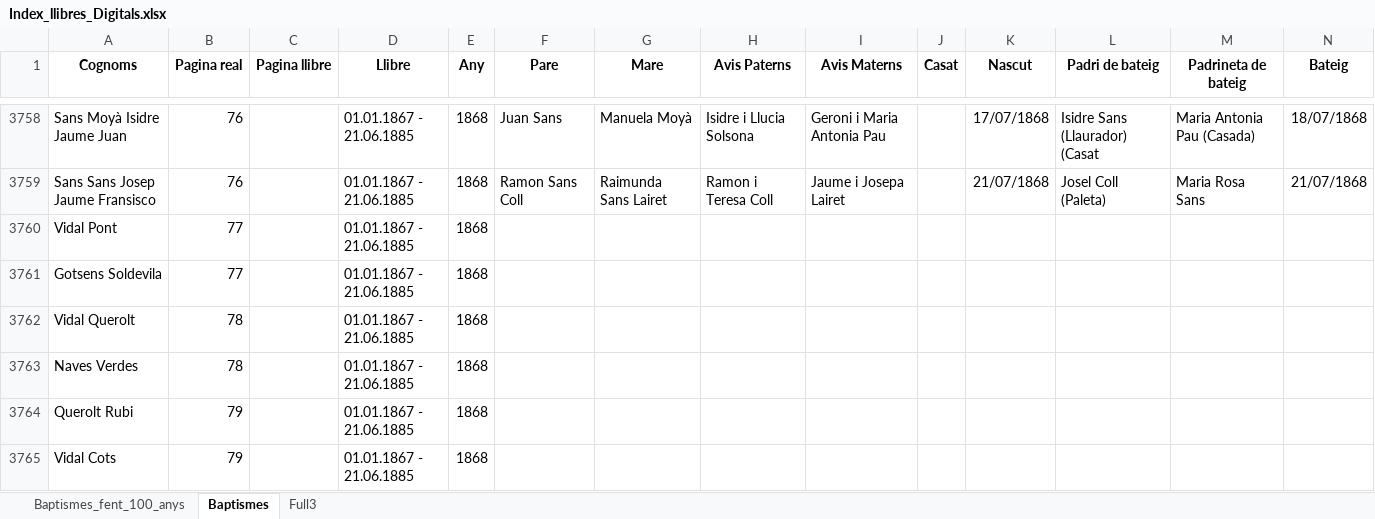
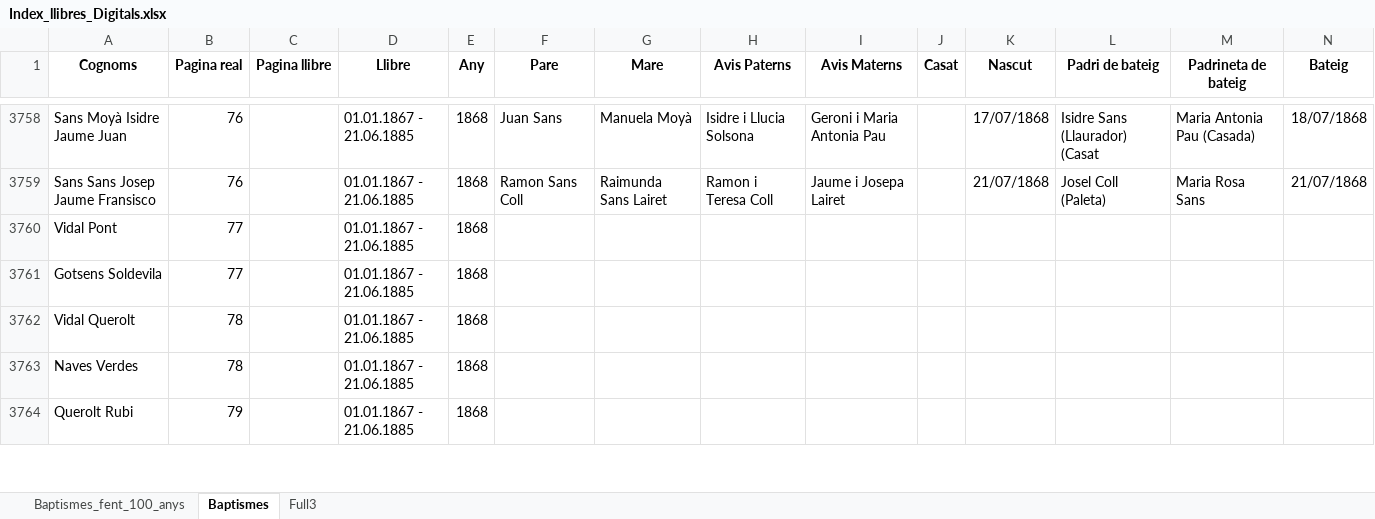
Before and after one commit to arbreFamiliar/DadesGenerals, an Excel workbook: Bisbats/Catalunya/Tarragona/Arbeca/Sagraments/Baptismes/Excel/Index_llibres_Digitals.xlsx, sheet Baptismes, drawn as a sheet; only a part is shown, gaps mark what is left out; values as stored, in another font and other column widths than the file's, no borders; removed rows and columns are numbered as before the commit, all else as after; rows hold the shown columns only; the diff covers the shown part only; the diff names each change by its address in the sheet, - before the commit and + after, or states it on an @@ line.

```diff
--- a/Bisbats/Catalunya/Tarragona/Arbeca/Sagraments/Baptismes/Excel/Index_llibres_Digitals.xlsx (sheet Baptismes)
+++ b/Bisbats/Catalunya/Tarragona/Arbeca/Sagraments/Baptismes/Excel/Index_llibres_Digitals.xlsx (sheet Baptismes)
-row 3765: Vidal Cots | 79 |  | 01.01.1867 - 21.06.1885 | 1868
```
Also changed, not shown: 8 added rows and 7 removed rows elsewhere in this sheet.
